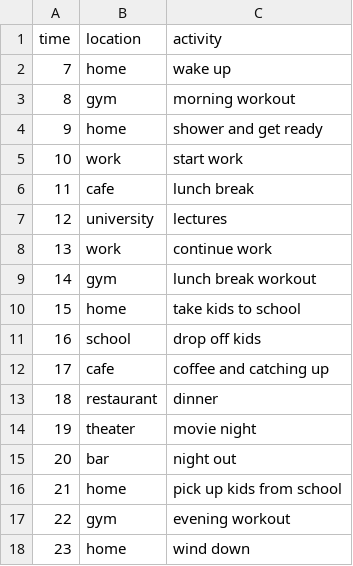
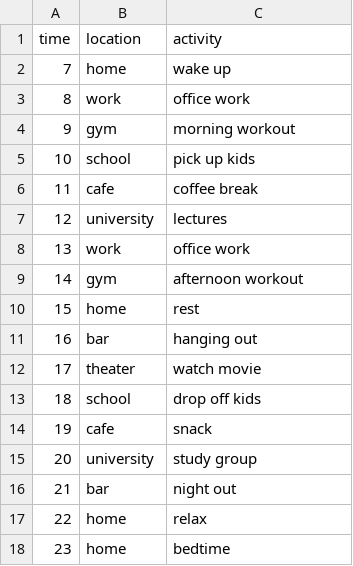
Before and after one commit to H-IAAC/sumo_data_synthesis, a CSV file: town05/llm_routines/llm_routine1.csv, drawn as a sheet.

```diff
--- a/town05/llm_routines/llm_routine1.csv
+++ b/town05/llm_routines/llm_routine1.csv
@@ -2,17 +2,17 @@ time,location,activity
 7,home,wake up
-8,gym,morning workout
-9,home,shower and get ready
-10,work,start work
-11,cafe,lunch break
+8,work,office work
+9,gym,morning workout
+10,school,pick up kids
+11,cafe,coffee break
 12,university,lectures
-13,work,continue work
-14,gym,lunch break workout
-15,home,take kids to school
-16,school,drop off kids
-17,cafe,coffee and catching up
-18,restaurant,dinner
-19,theater,movie night
-20,bar,night out
-21,home,pick up kids from school
-22,gym,evening workout
-23,home,wind down
+13,work,office work
+14,gym,afternoon workout
+15,home,rest
+16,bar,hanging out
+17,theater,watch movie
+18,school,drop off kids
+19,cafe,snack
+20,university,study group
+21,bar,night out
+22,home,relax
+23,home,bedtime
```
Also changed, not shown: town05/llm_routines/llm_routine0.csv, town05/llm_routines/llm_routine2.csv, 16 other files.
